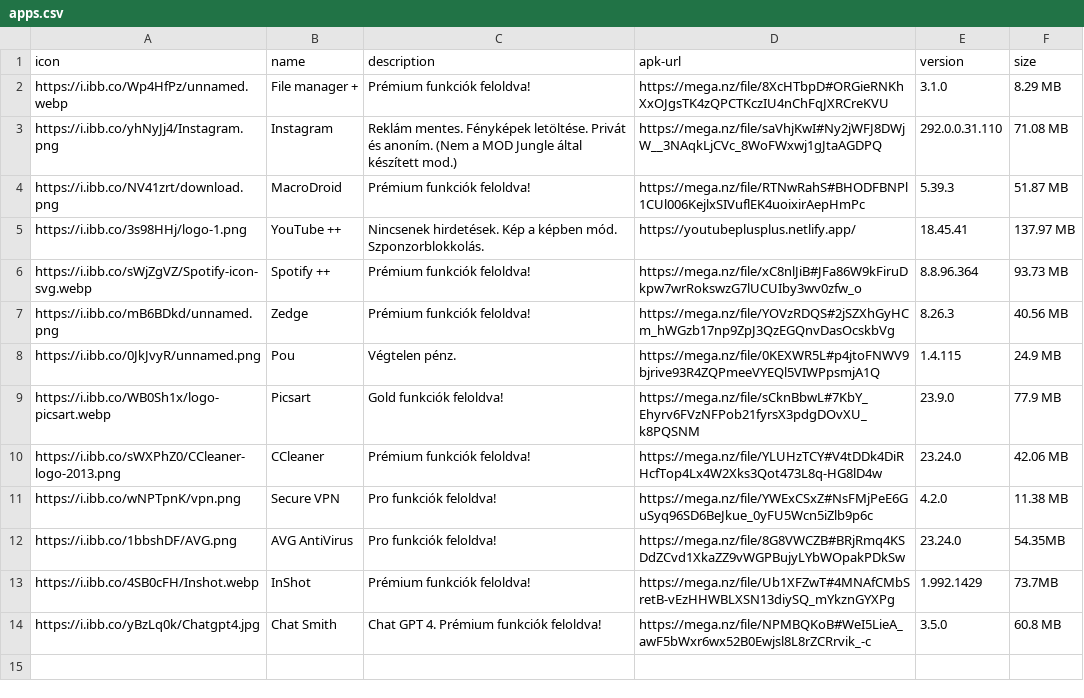
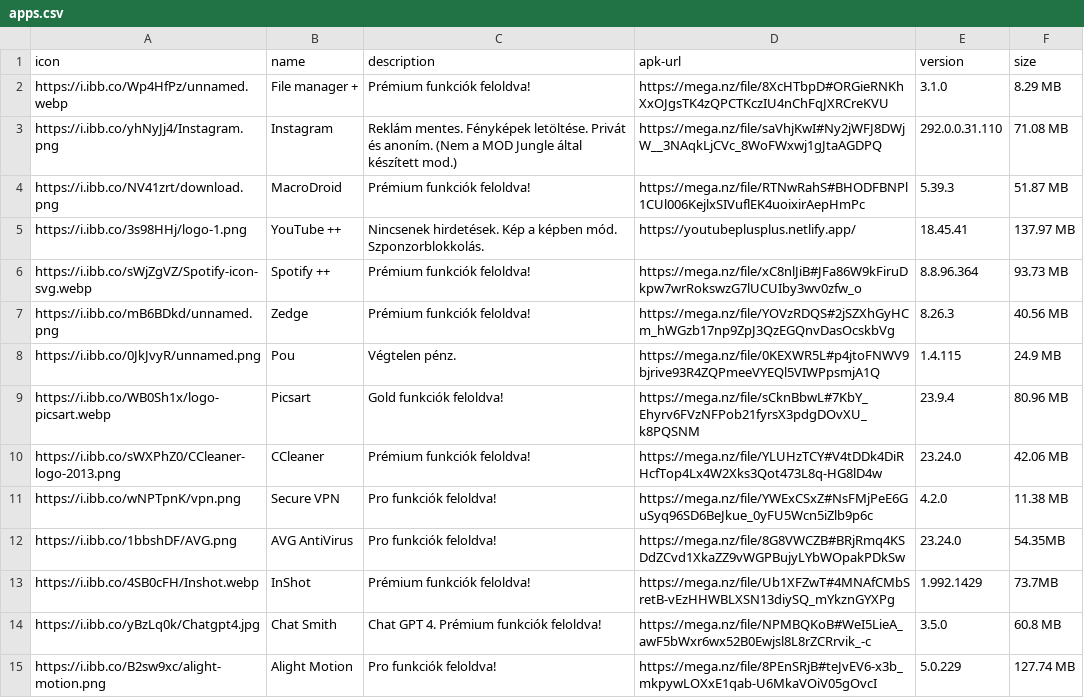
Before and after one commit to ujpalmartin/modjungle, a CSV file: apps.csv, drawn as a sheet.

Commit message:
Add files via upload

```diff
--- a/apps.csv
+++ b/apps.csv
@@ -8,3 +8,3 @@ https://i.ibb.co/mB6BDkd/unnamed.png,Zedge,Prémium funkciók feloldva!,https://
 https://i.ibb.co/0JkJvyR/unnamed.png,Pou,Végtelen pénz.,https://mega.nz/file/0KEXWR5L#p4jtoFNWV9bjrive93R4ZQPmeeVYEQl5VIWPpsmjA1Q,1.4.115,24.9 MB
-https://i.ibb.co/WB0Sh1x/logo-picsart.webp,Picsart,Gold funkciók feloldva!,https://mega.nz/file/sCknBbwL#7KbY_Ehyrv6FVzNFPob21fyrsX3pdgDOvXU_k8PQSNM,23.9.0,77.9 MB
+https://i.ibb.co/WB0Sh1x/logo-picsart.webp,Picsart,Gold funkciók feloldva!,https://mega.nz/file/sCknBbwL#7KbY_Ehyrv6FVzNFPob21fyrsX3pdgDOvXU_k8PQSNM,23.9.4,80.96 MB
 https://i.ibb.co/sWXPhZ0/CCleaner-logo-2013.png,CCleaner,Prémium funkciók feloldva!,https://mega.nz/file/YLUHzTCY#V4tDDk4DiRHcfTop4Lx4W2Xks3Qot473L8q-HG8lD4w,23.24.0,42.06 MB
@@ -14 +14,2 @@ https://i.ibb.co/4SB0cFH/Inshot.webp,InShot,Prémium funkciók feloldva!,https:/
 https://i.ibb.co/yBzLq0k/Chatgpt4.jpg,Chat Smith,Chat GPT 4. Prémium funkciók feloldva!,https://mega.nz/file/NPMBQKoB#WeI5LieA_awF5bWxr6wx52B0Ewjsl8L8rZCRrvik_-c,3.5.0,60.8 MB
+https://i.ibb.co/B2sw9xc/alight-motion.png,Alight Motion ,Pro funkciók feloldva!,https://mega.nz/file/8PEnSRjB#teJvEV6-x3b_mkpywLOXxE1qab-U6MkaVOiV05gOvcI,5.0.229,127.74 MB
```
